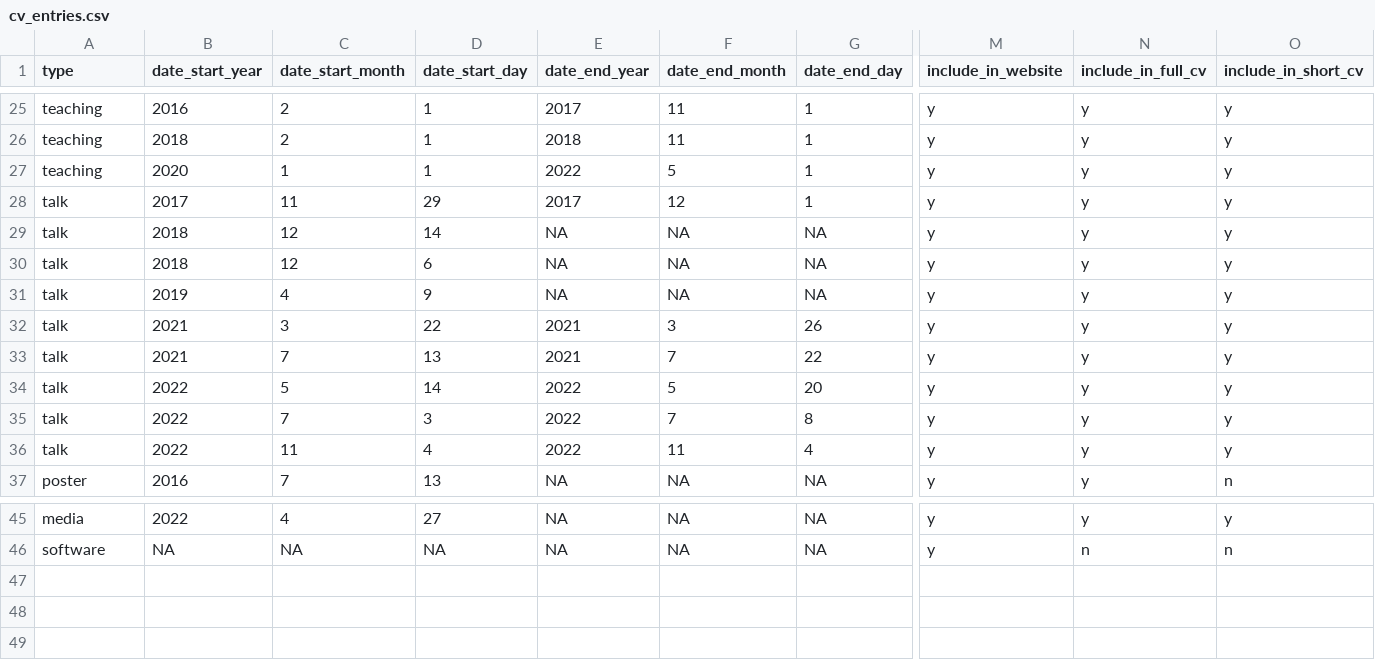
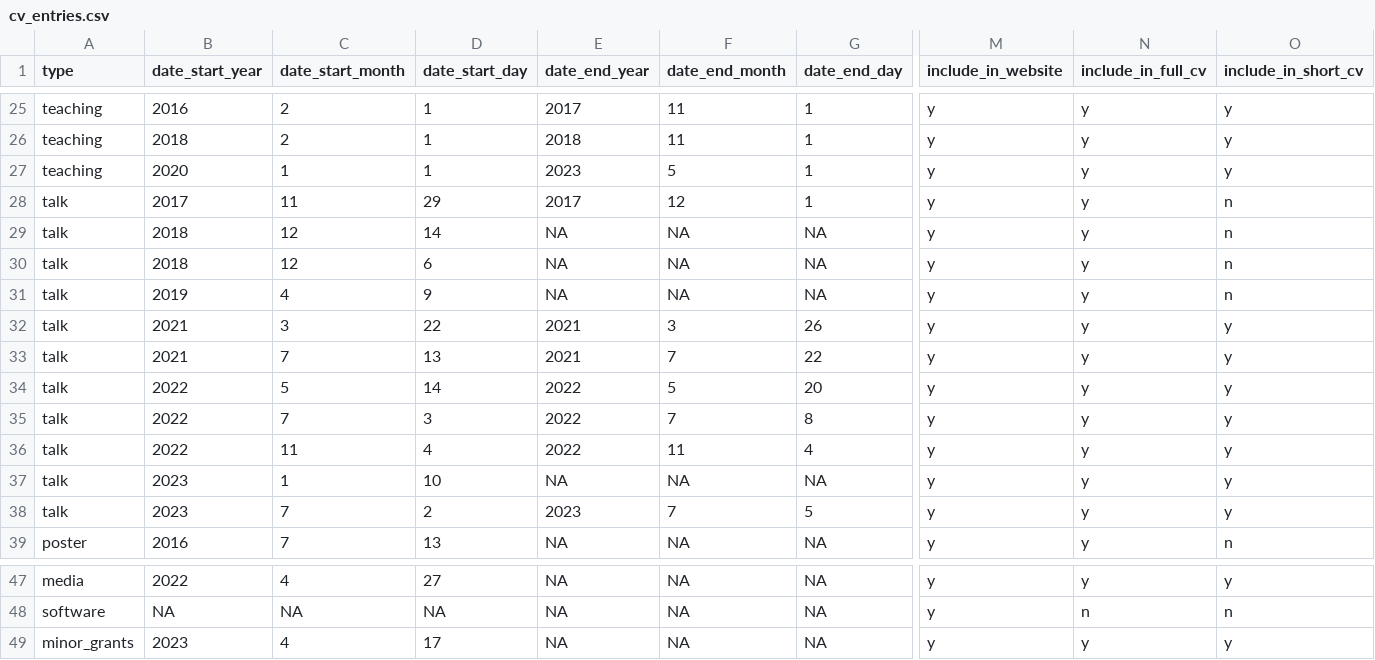
Before and after one commit to TimothyStephens/timothystephens.github.io, a CSV file: cv_entries.csv, drawn as a sheet; only a part is shown, gaps mark what is left out; rows hold the shown columns only; the diff names each change by its address in the sheet, - before the commit and + after, or states it on an @@ line.

```diff
--- a/cv_entries.csv
+++ b/cv_entries.csv
-E27 (date_end_year): 2022
+E27 (date_end_year): 2023
-O28:O31 (include_in_short_cv): y
+O28:O31 (include_in_short_cv): n
+row 37: talk | 2023 | 1 | 10 | NA | NA | NA | y | y | y
+row 38: talk | 2023 | 7 | 2 | 2023 | 7 | 5 | y | y | y
+row 49: minor_grants | 2023 | 4 | 17 | NA | NA | NA | y | y | y
```
Also changed, not shown: publications.csv, 12 other files.
